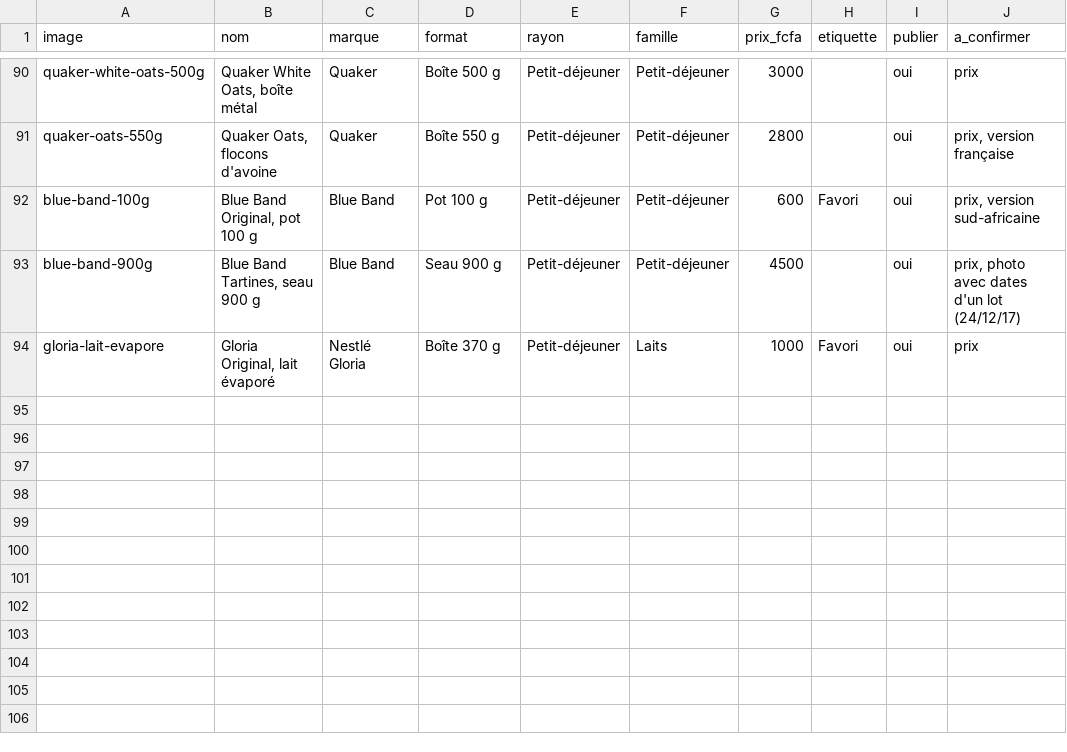
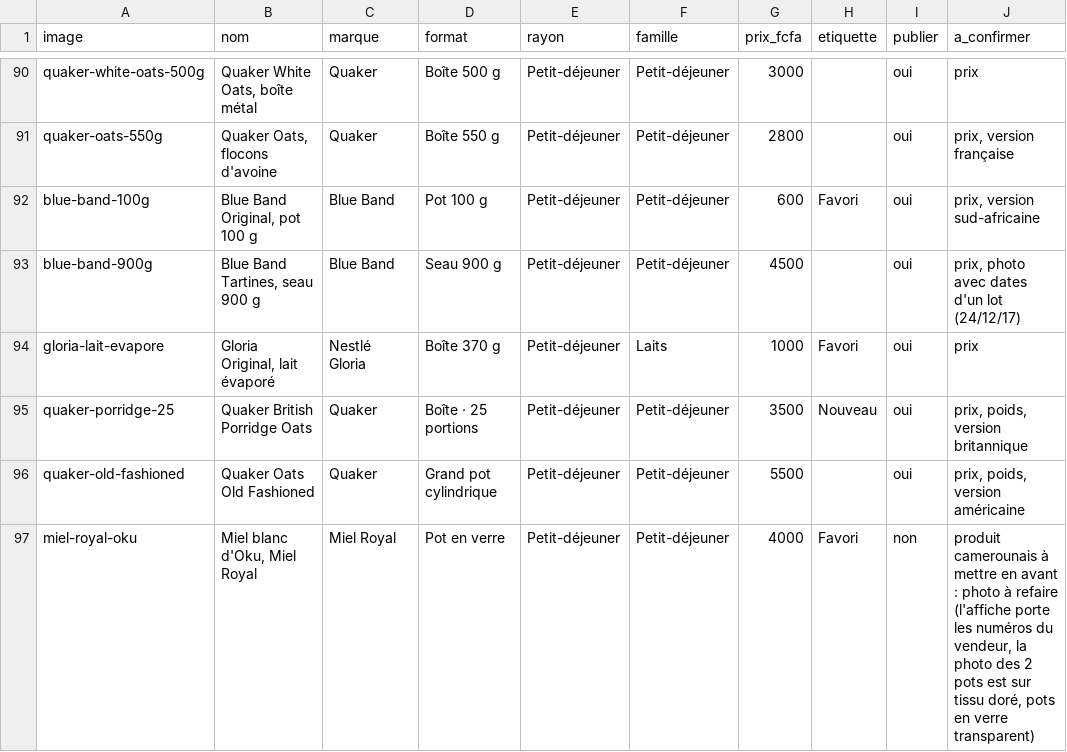
Before and after one commit to doneltchuisseu/Daryl-project, a CSV file: livrables/catalogue-produits.csv, drawn as a sheet; only a part is shown, gaps mark what is left out.

```diff
--- a/livrables/catalogue-produits.csv
+++ b/livrables/catalogue-produits.csv
@@ -94 +94,4 @@ blue-band-900g;Blue Band Tartines, seau 900 g;Blue Band;Seau 900 g;Petit-déjeun
 gloria-lait-evapore;Gloria Original, lait évaporé;Nestlé Gloria;Boîte 370 g;Petit-déjeuner;Laits;1000;Favori;oui;prix
+quaker-porridge-25;Quaker British Porridge Oats;Quaker;Boîte · 25 portions;Petit-déjeuner;Petit-déjeuner;3500;Nouveau;oui;prix, poids, version britannique
+quaker-old-fashioned;Quaker Oats Old Fashioned;Quaker;Grand pot cylindrique;Petit-déjeuner;Petit-déjeuner;5500;;oui;prix, poids, version américaine
+miel-royal-oku;Miel blanc d'Oku, Miel Royal;Miel Royal;Pot en verre;Petit-déjeuner;Petit-déjeuner;4000;Favori;non;produit camerounais à mettre en avant : photo à refaire (l'affiche porte les numéros du vendeur, la photo des 2 pots est sur tissu doré, pots en verre transparent)
```
Also changed, not shown: 8 other files.
